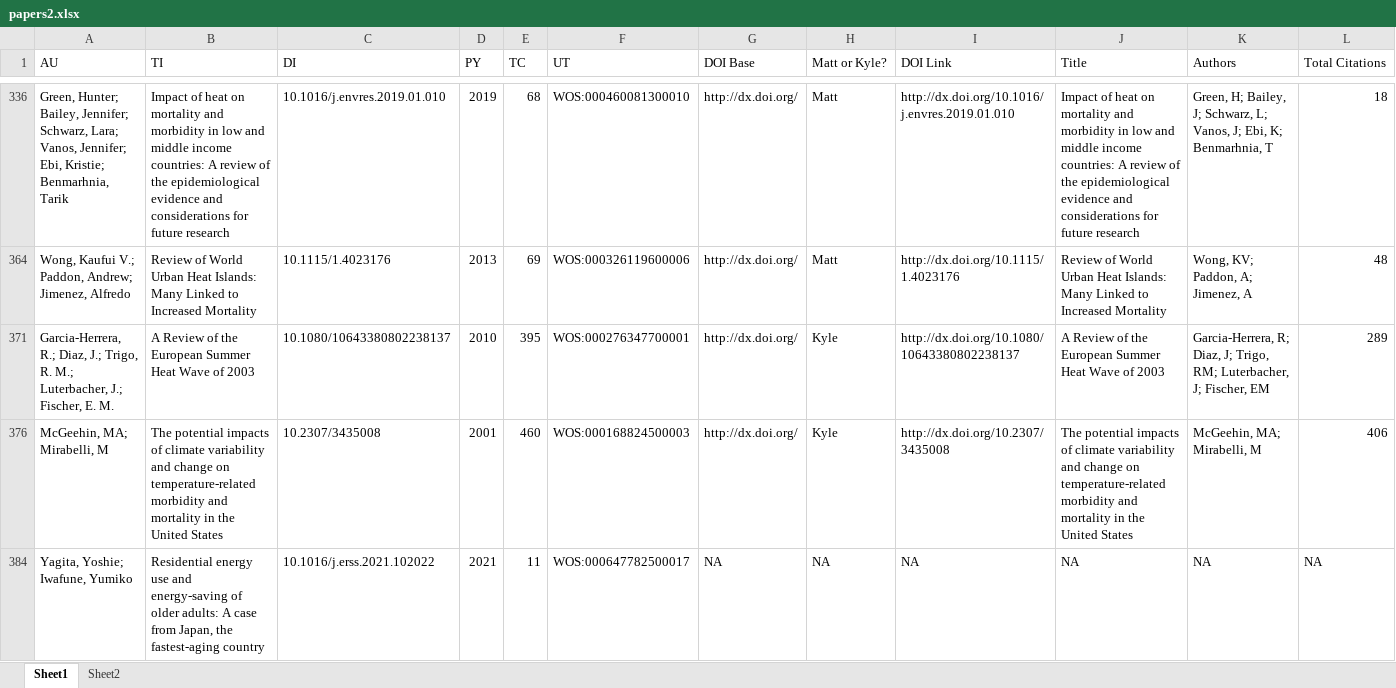
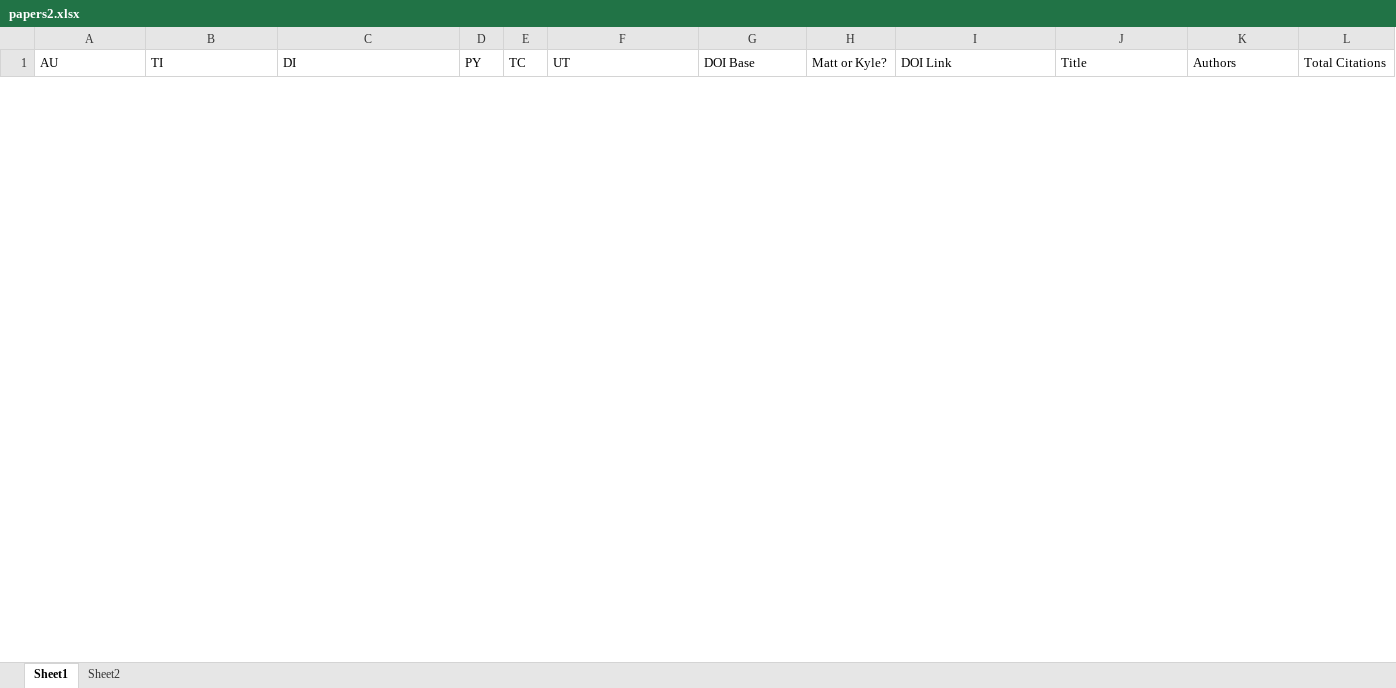
Before and after one commit to mathewhauer/cc-aging-review, an Excel workbook: R/DATA-RAW/papers2.xlsx, sheet Sheet1, drawn as a sheet; only a part is shown, gaps mark what is left out; values as stored, in another font and other column widths than the file's, no borders; removed rows and columns are numbered as before the commit, all else as after; rows hold the shown columns only; the diff covers the shown part only; the diff names each change by its address in the sheet, - before the commit and + after, or states it on an @@ line.

Commit message:
Cleaned up some of papers2.xlsx and added script for heatmap crosstab (still in progress)

```diff
--- a/R/DATA-RAW/papers2.xlsx (sheet Sheet1)
+++ b/R/DATA-RAW/papers2.xlsx (sheet Sheet1)
@@ row 336 hidden: Green, Hunter; Bailey, Jennifer; Schwarz, Lara; Vanos, Jennifer; Ebi, Kristie; Benmarhnia, Tarik | Impact of heat on mortality and morbidity in low and middle income countries: A review of the epidemiological evidence and considerations for future research | 10.1016/j.envres.2019.01.010 | 2019 | 68 | WOS:000460081300010 | http://dx.doi.org/ | Matt | http://dx.doi.org/10.1016/j.envres.2019.01.010 | Impact of heat on mortality and morbidity in low and middle income countries: A review of the epidemiological evidence and considerations for future research | Green, H; Bailey, J; Schwarz, L; Vanos, J; Ebi, K; Benmarhnia, T | 18 @@
@@ row 364 hidden: Wong, Kaufui V.; Paddon, Andrew; Jimenez, Alfredo | Review of World Urban Heat Islands: Many Linked to Increased Mortality | 10.1115/1.4023176 | 2013 | 69 | WOS:000326119600006 | http://dx.doi.org/ | Matt | http://dx.doi.org/10.1115/1.4023176 | Review of World Urban Heat Islands: Many Linked to Increased Mortality | Wong, KV; Paddon, A; Jimenez, A | 48 @@
@@ row 371 hidden: Garcia-Herrera, R.; Diaz, J.; Trigo, R. M.; Luterbacher, J.; Fischer, E. M. | A Review of the European Summer Heat Wave of 2003 | 10.1080/10643380802238137 | 2010 | 395 | WOS:000276347700001 | http://dx.doi.org/ | Kyle | http://dx.doi.org/10.1080/10643380802238137 | A Review of the European Summer Heat Wave of 2003 | Garcia-Herrera, R; Diaz, J; Trigo, RM; Luterbacher, J; Fischer, EM | 289 @@
@@ row 376 hidden: McGeehin, MA; Mirabelli, M | The potential impacts of climate variability and change on temperature-related morbidity and mortality in the United States | 10.2307/3435008 | 2001 | 460 | WOS:000168824500003 | http://dx.doi.org/ | Kyle | http://dx.doi.org/10.2307/3435008 | The potential impacts of climate variability and change on temperature-related morbidity and mortality in the United States | McGeehin, MA; Mirabelli, M | 406 @@
@@ row 384 hidden: Yagita, Yoshie; Iwafune, Yumiko | Residential energy use and energy-saving of older adults: A case from Japan, the fastest-aging country | 10.1016/j.erss.2021.102022 | 2021 | 11 | WOS:000647782500017 | NA | NA | NA | NA | NA | NA @@
```
Also changed, not shown: 1 added row and 28 hidden or unhidden rows elsewhere in this sheet, hidden cells, 1 other file.
